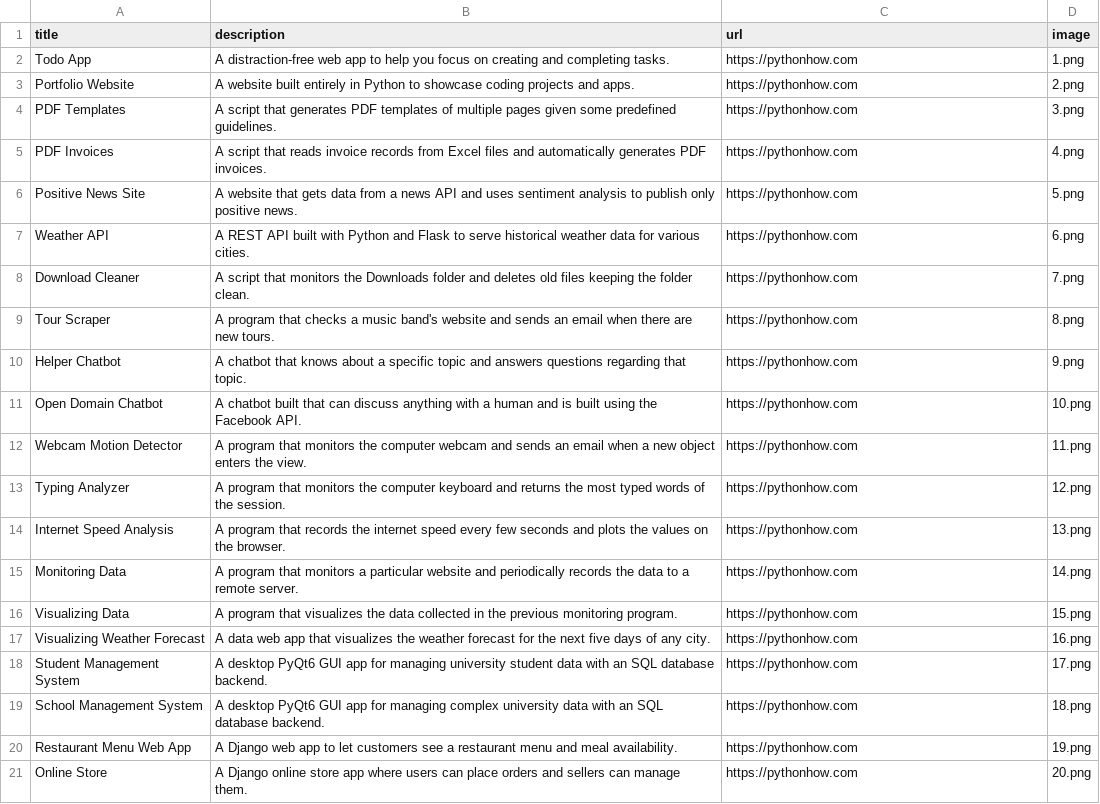
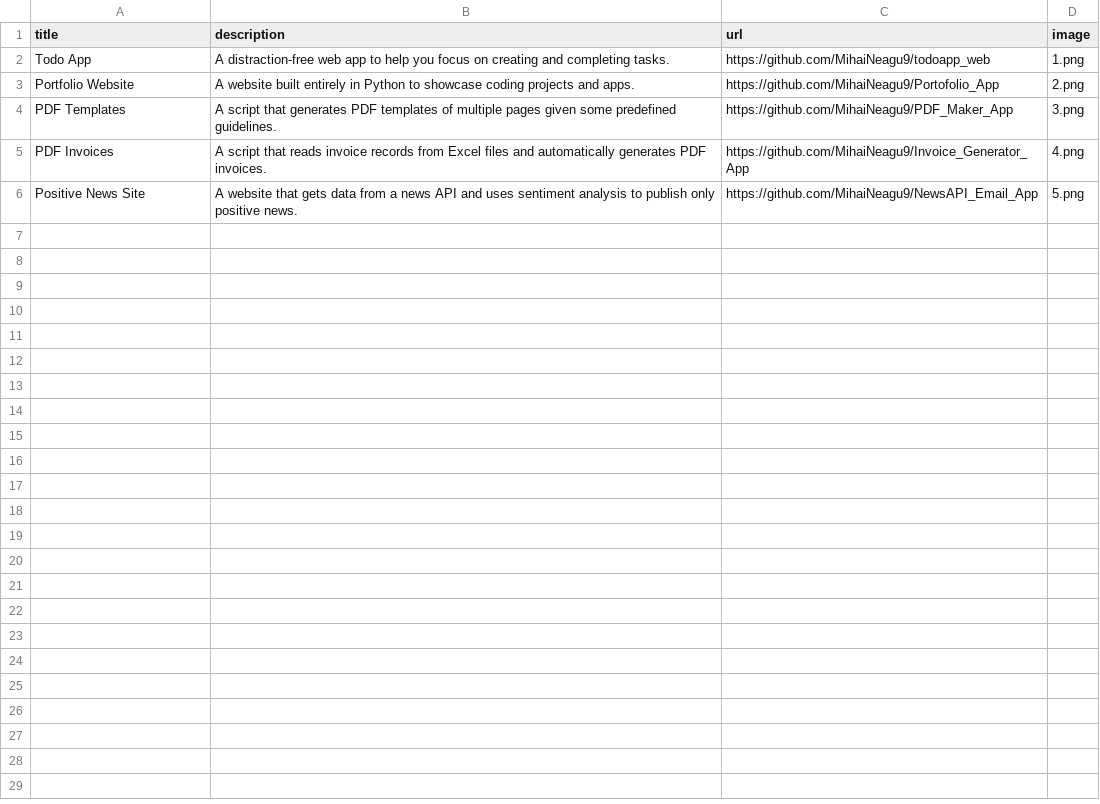
Before and after one commit to MihaiNeagu9/Portofolio_App, a CSV file: data.csv, drawn as a sheet.

Commit message:
Modify data file

```diff
--- a/data.csv
+++ b/data.csv
@@ -1,21 +1,6 @@
 title;description;url;image
-Todo App;A distraction-free web app to help you focus on creating and completing tasks.;https://pythonhow.com;1.png
-Portfolio Website;A website built entirely in Python to showcase coding projects and apps.;https://pythonhow.com;2.png
-PDF Templates;A script that generates PDF templates of multiple pages given some predefined guidelines.;https://pythonhow.com;3.png
-PDF Invoices;A script that reads invoice records from Excel files and automatically generates PDF invoices.;https://pythonhow.com;4.png
-Positive News Site;A website that gets data from a news API and uses sentiment analysis to publish only positive news.;https://pythonhow.com;5.png
-Weather API;A REST API built with Python and Flask to serve historical weather data for various cities.;https://pythonhow.com;6.png
-Download Cleaner;A script that monitors the Downloads folder and deletes old files keeping the folder clean.;https://pythonhow.com;7.png
-Tour Scraper;A program that checks a music band's website and sends an email when there are new tours.;https://pythonhow.com;8.png
-Helper Chatbot;A chatbot that knows about a specific topic and answers questions regarding that topic.;https://pythonhow.com;9.png
-Open Domain Chatbot;A chatbot built that can discuss anything with a human and is built using the Facebook API.;https://pythonhow.com;10.png
-Webcam Motion Detector;A program that monitors the computer webcam and sends an email when a new object enters the view.;https://pythonhow.com;11.png
-Typing Analyzer;A program that monitors the computer keyboard and returns the most typed words of the session.;https://pythonhow.com;12.png
-Internet Speed Analysis;A program that records the internet speed every few seconds and plots the values on the browser.;https://pythonhow.com;13.png
-Monitoring Data;A program that monitors a particular website and periodically records the data to a remote server.;https://pythonhow.com;14.png
-Visualizing Data;A program that visualizes the data collected in the previous monitoring program. ;https://pythonhow.com;15.png
-Visualizing Weather Forecast;A data web app that visualizes the weather forecast for the next five days of any city.;https://pythonhow.com;16.png
-Student Management System;A desktop PyQt6 GUI app for managing university student data with an SQL database backend.;https://pythonhow.com;17.png
-School Management System;A desktop PyQt6 GUI app for managing complex university data with an SQL database backend.;https://pythonhow.com;18.png
-Restaurant Menu Web App;A Django web app to let customers see a restaurant menu and meal availability.;https://pythonhow.com;19.png
-Online Store;A Django online store app where users can place orders and sellers can manage them.;https://pythonhow.com;20.png
+Todo App;A distraction-free web app to help you focus on creating and completing tasks.;https://github.com/MihaiNeagu9/todoapp_web;1.png
+Portfolio Website;A website built entirely in Python to showcase coding projects and apps.;https://github.com/MihaiNeagu9/Portofolio_App;2.png
+PDF Templates;A script that generates PDF templates of multiple pages given some predefined guidelines.;https://github.com/MihaiNeagu9/PDF_Maker_App;3.png
+PDF Invoices;A script that reads invoice records from Excel files and automatically generates PDF invoices.;https://github.com/MihaiNeagu9/Invoice_Generator_App;4.png
+Positive News Site;A website that gets data from a news API and uses sentiment analysis to publish only positive news.;https://github.com/MihaiNeagu9/NewsAPI_Email_App;5.png
```
Also changed, not shown: 16 other files.
